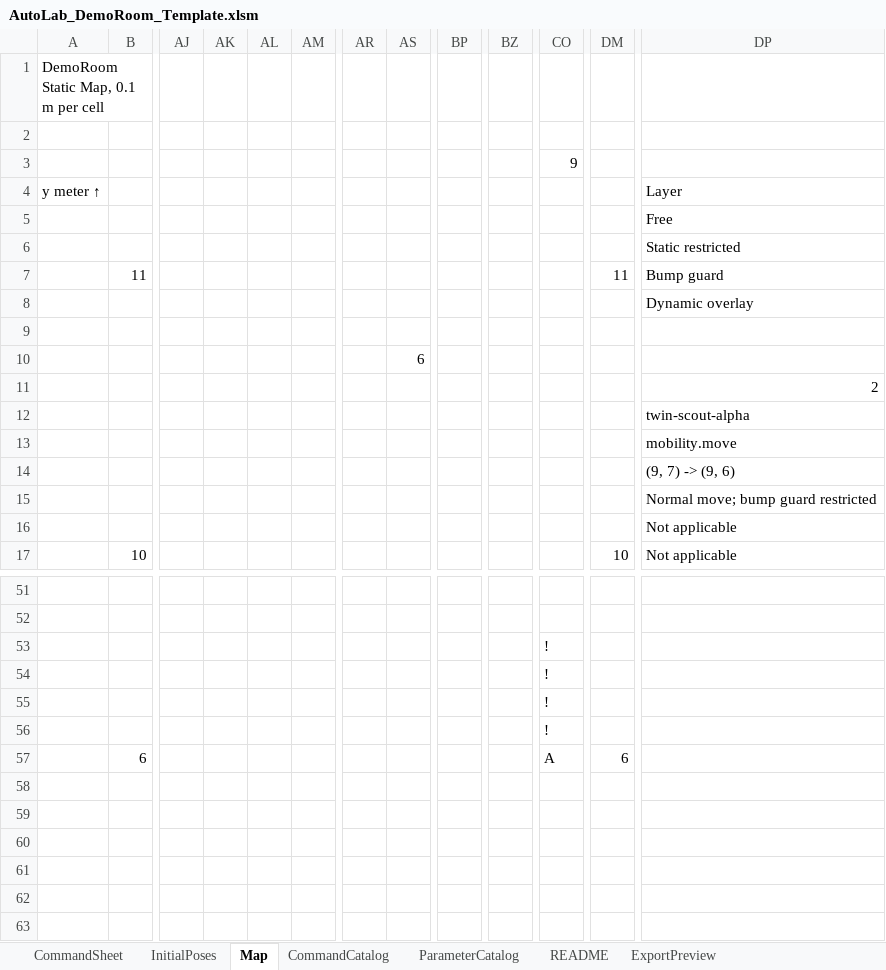
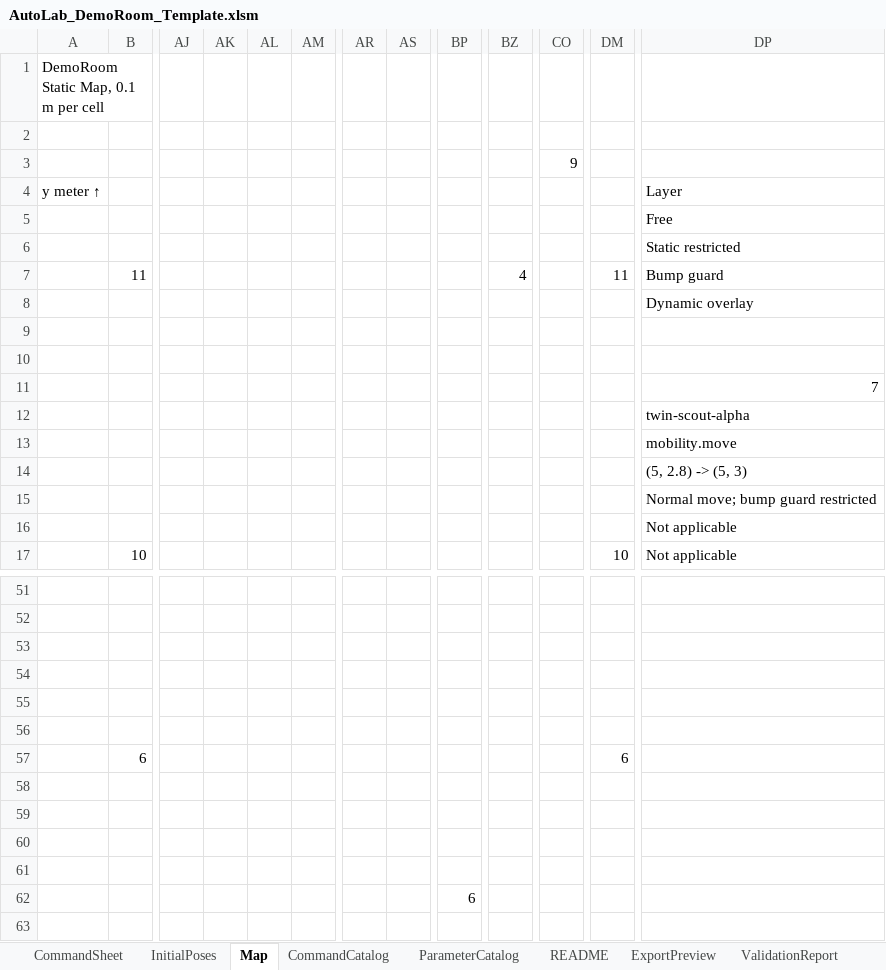
Before and after one commit to jtchen9/RunNMS, an Excel workbook: sitemap/DemoRoom/script_authoring/AutoLab_DemoRoom_Template.xlsm, sheet Map, drawn as a sheet; only a part is shown, gaps mark what is left out; values as stored, in another font and other column widths than the file's, no cell formats; removed rows and columns are numbered as before the commit, all else as after; rows hold the shown columns only; the diff covers the shown part only; the diff names each change by its address in the sheet, - before the commit and + after, or states it on an @@ line.

```diff
--- a/sitemap/DemoRoom/script_authoring/AutoLab_DemoRoom_Template.xlsm (sheet Map)
+++ b/sitemap/DemoRoom/script_authoring/AutoLab_DemoRoom_Template.xlsm (sheet Map)
-column AK, empty
+column AL, empty
-BZ7: (empty)
+BZ7: 4
-AS10: 6
+AS10: (empty)
-DP11: 2
+DP11: 7
-DP14: (9, 7) -> (9, 6)
+DP14: (5, 2.8) -> (5, 3)
-row 53:  |  |  |  |  |  |  |  |  |  | !
-row 54:  |  |  |  |  |  |  |  |  |  | !
-row 55:  |  |  |  |  |  |  |  |  |  | !
-row 56:  |  |  |  |  |  |  |  |  |  | !
-row 57:  | 6 |  |  |  |  |  |  |  |  | A | 6
+row 57:  | 6 |  |  |  |  |  |  |  |  |  | 6
+row 59: (empty)
+row 60: (empty)
+row 61: (empty)
+row 62:  |  |  |  |  |  |  |  | 6
```
Also changed, not shown: 3 added rows, 3 removed rows and 7 edited cells elsewhere in this sheet, sheet ExportPreview, sheet CommandSheet, sheet InitialPoses, sheet ValidationReport, sheet PreflightStatus, other sheet tabs, cell formats, hidden cells, charts or pictures, sitemap/DemoRoom/script_authoring/AutoLab_DemoRoom_Template_Old.xlsm, 42 other files.
